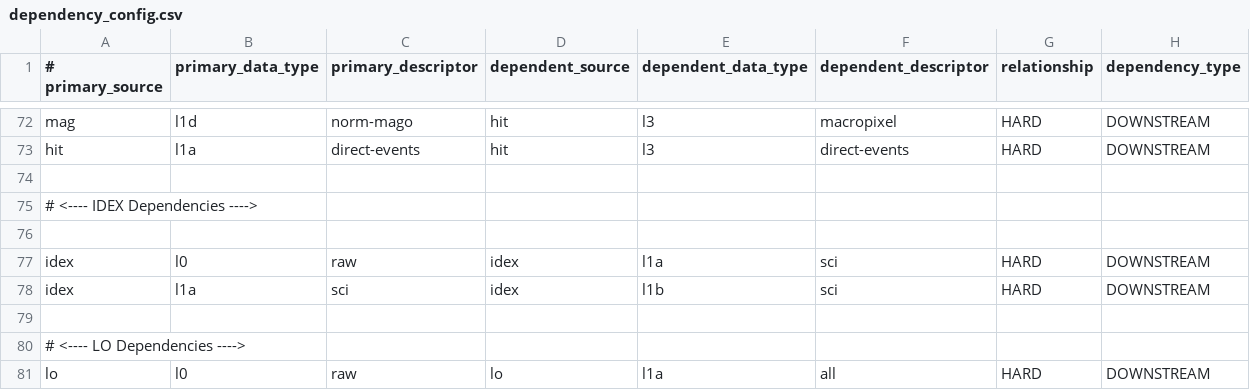
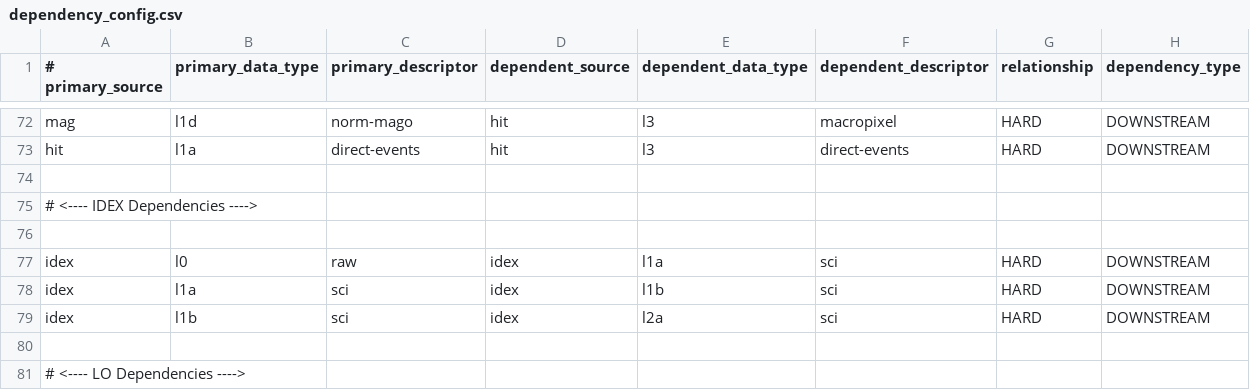
Before and after one commit to laspsandoval/sds-data-manager, a CSV file: sds_data_manager/lambda_code/SDSCode/pipeline_lambdas/dependency_config.csv, drawn as a sheet; only a part is shown, gaps mark what is left out; the shorter side is filled out with more unchanged rows; the diff names each change by its address in the sheet, - before the commit and + after, or states it on an @@ line.

Commit message:
IDEX l2a dependency

```diff
--- a/sds_data_manager/lambda_code/SDSCode/pipeline_lambdas/dependency_config.csv
+++ b/sds_data_manager/lambda_code/SDSCode/pipeline_lambdas/dependency_config.csv
+row 79: idex | l1b | sci | idex | l2a | sci | HARD | DOWNSTREAM
```
